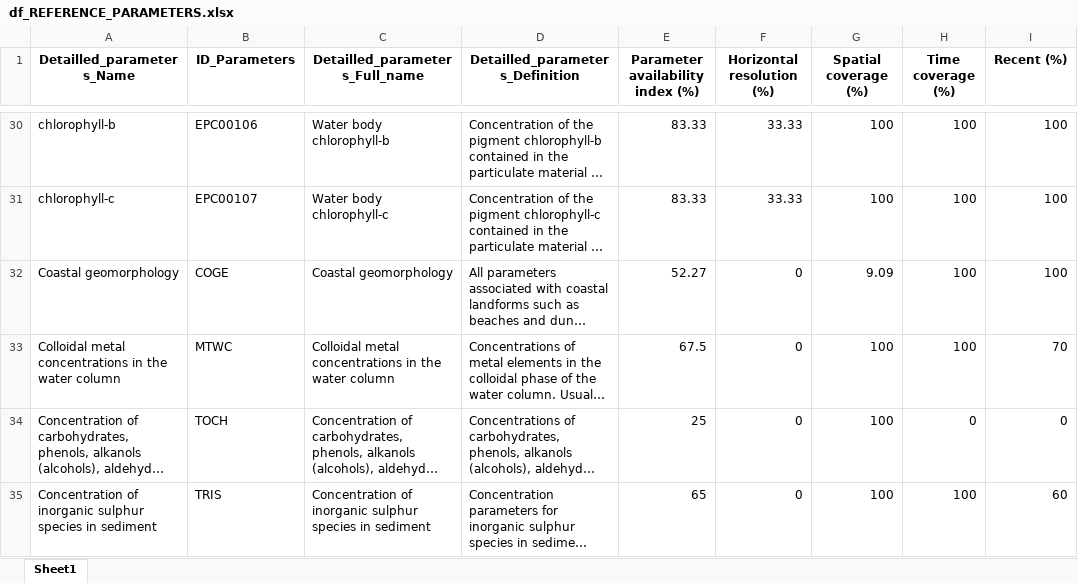
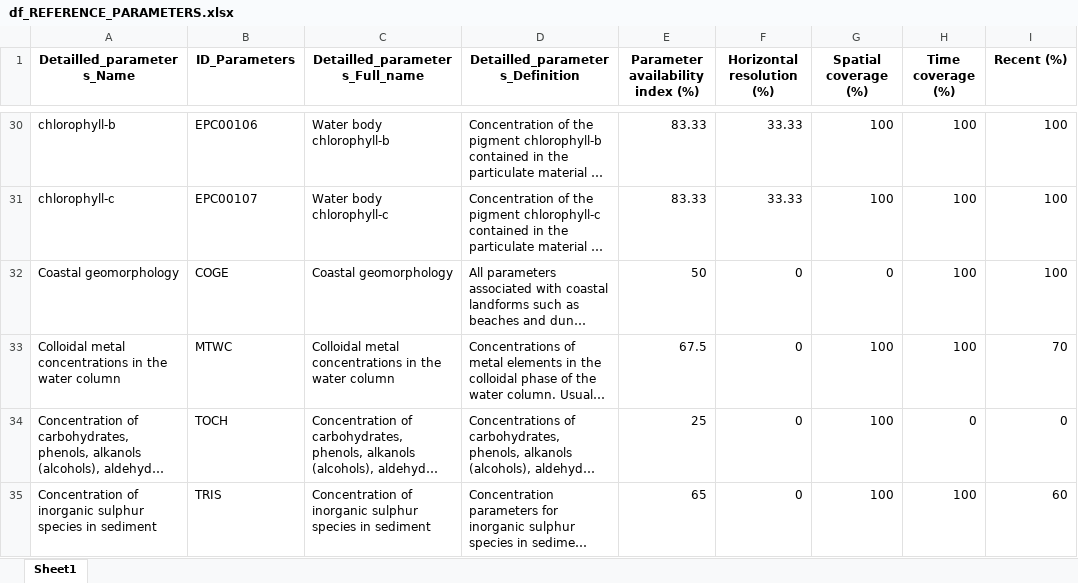
Before and after one commit to Mistra-C2B2/Symphony-Layer-Explorer, an Excel workbook: df_REFERENCE_PARAMETERS.xlsx, sheet Sheet1, drawn as a sheet; only a part is shown, gaps mark what is left out; long unchanged cells end in …; values as stored, in another font and other column widths than the file's, no borders; the diff names each change by its address in the sheet, - before the commit and + after, or states it on an @@ line.

```diff
--- a/df_REFERENCE_PARAMETERS.xlsx (sheet Sheet1)
+++ b/df_REFERENCE_PARAMETERS.xlsx (sheet Sheet1)
-E32 (Parameter availability index (%)): 52.27
+E32 (Parameter availability index (%)): 50
-G32 (Spatial coverage (%)): 9.09
+G32 (Spatial coverage (%)): 0
```
Also changed, not shown: df_SYMPHONY_LAYERS.xlsx, df_filtred_catalogue.xlsx, 1 other file.
